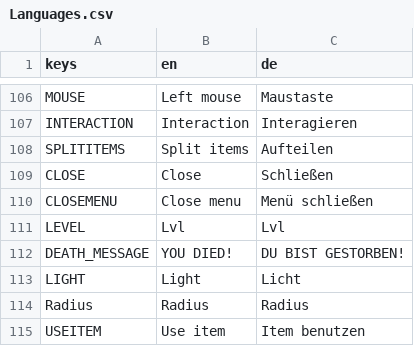
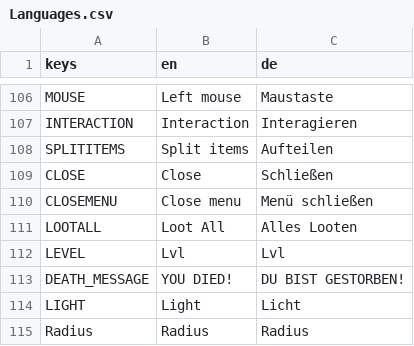
Before and after one commit to jensbeh/project-se-kassel-project-alpha, a CSV file: assets/language/Languages.csv, drawn as a sheet; only a part is shown, gaps mark what is left out; the shorter side is filled out with more unchanged rows; the diff names each change by its address in the sheet, - before the commit and + after, or states it on an @@ line.

Commit message:
feat: added loot data

```diff
--- a/assets/language/Languages.csv
+++ b/assets/language/Languages.csv
+row 111: LOOTALL | Loot All | Alles Looten
```
Also changed, not shown: 8 other files.
